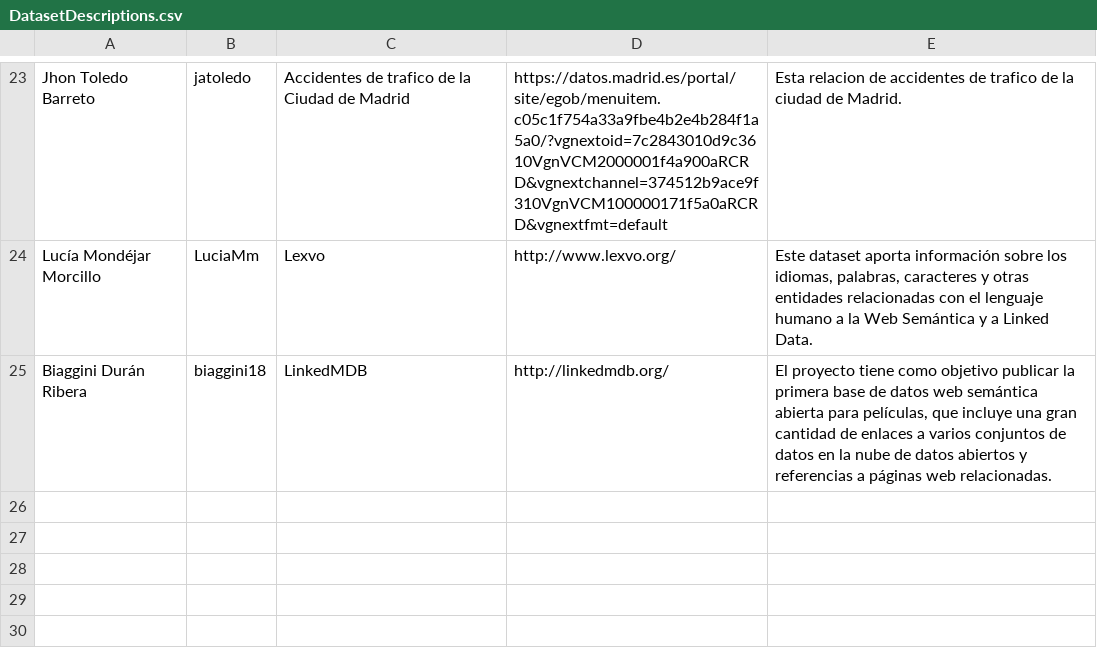
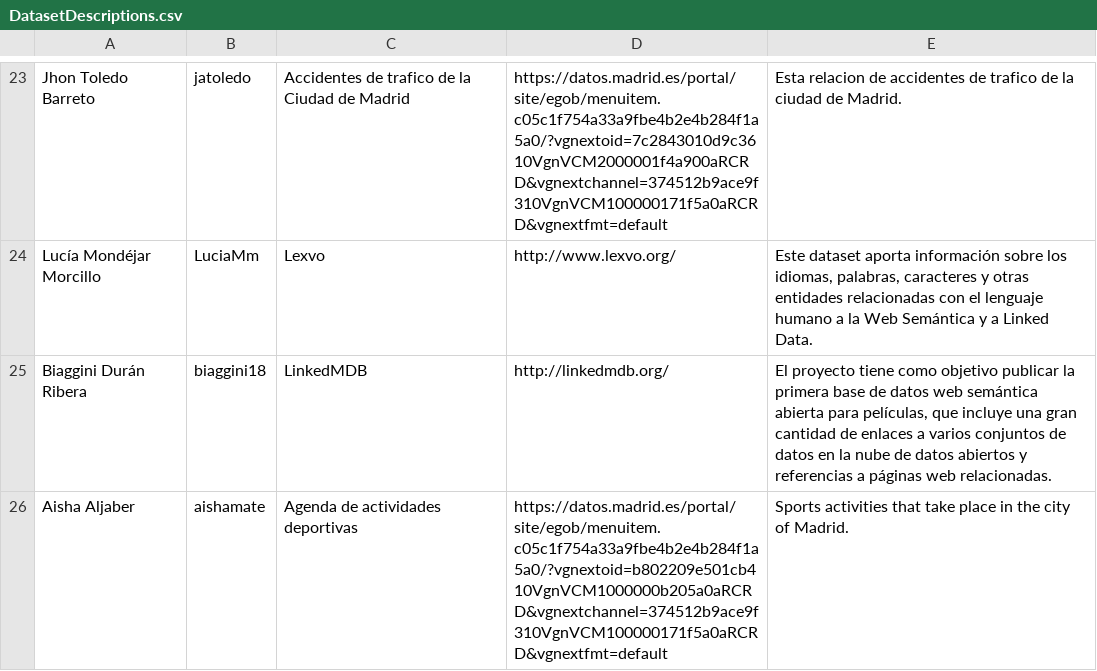
Before and after one commit to tmiranda1994/Curso2018-2019, a CSV file: Assignment1/DatasetDescriptions.csv, drawn as a sheet; only a part is shown, gaps mark what is left out; the diff names each change by its address in the sheet, - before the commit and + after, or states it on an @@ line.

Commit message:
info Aisha

```diff
--- a/Assignment1/DatasetDescriptions.csv
+++ b/Assignment1/DatasetDescriptions.csv
+row 26: Aisha Aljaber | aishamate | Agenda de actividades deportivas | https://datos.madrid.es/portal/site/egob/menuitem.c05c1f754a33a9fbe4b2e4b284f1a5a0/?vgnextoid=b802209e501cb410VgnVCM1000000b205a0aRCRD&vgnextchannel=374512b9ace9f310VgnVCM100000171f5a0aRCRD&vgnextfmt=default | Sports activities that take place in the city of Madrid.
```
